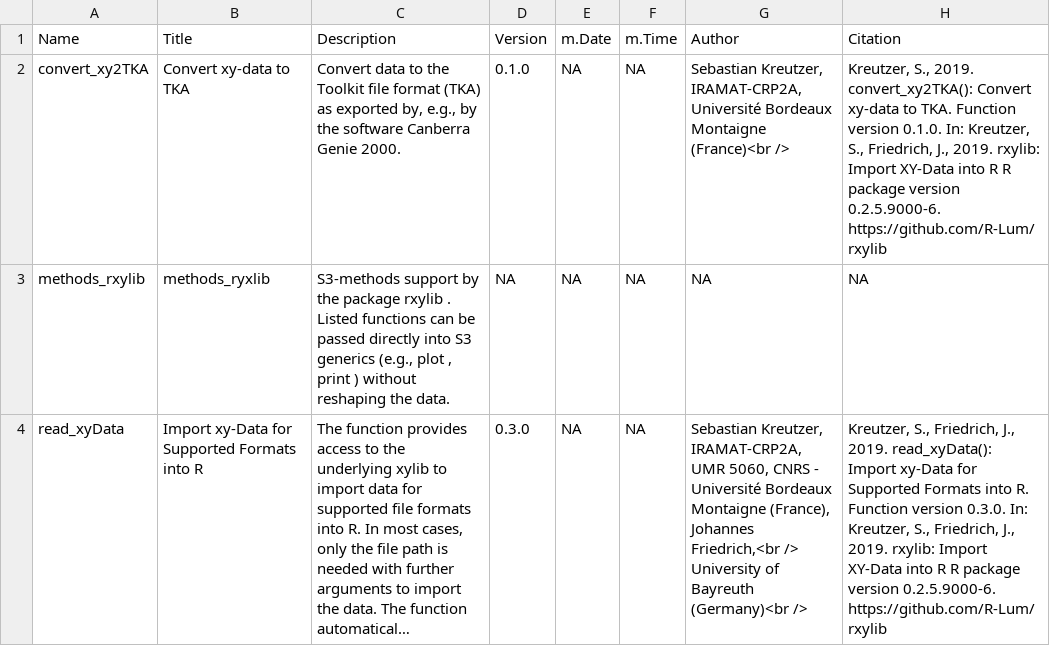
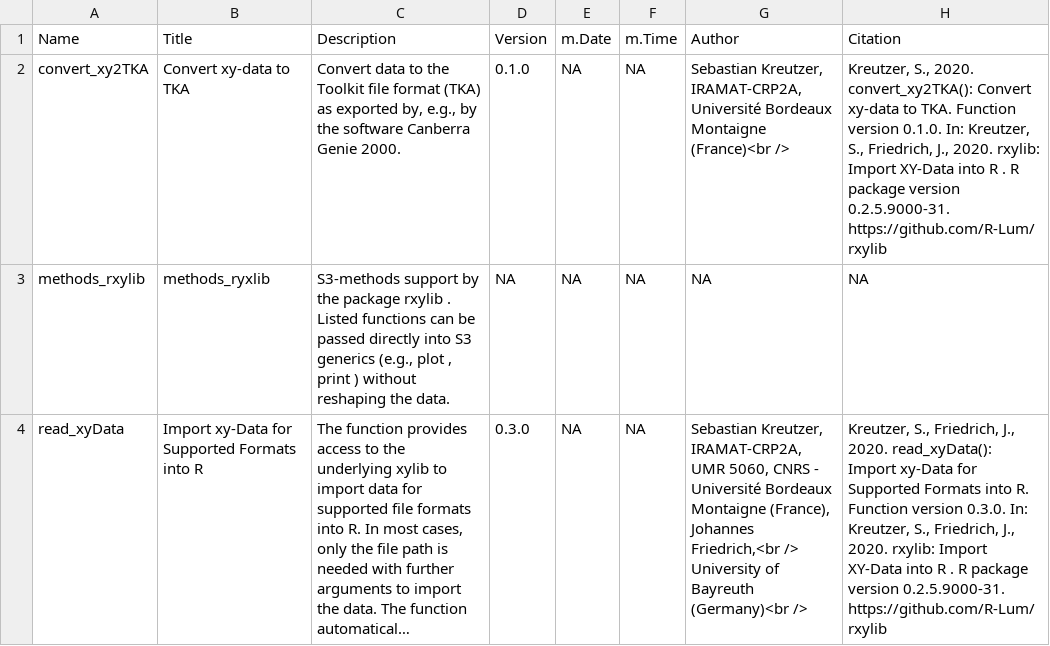
Before and after one commit to R-Lum/rxylib, a CSV file: rxylib.BuildResults/rxylib_0.2.5.9000-31-Functions.csv (was rxylib.BuildResults/rxylib_0.2.5.9000-6-Functions.csv), drawn as a sheet; long unchanged cells end in …; the diff names each change by its address in the sheet, - before the commit and + after, or states it on an @@ line.

```diff
--- a/rxylib.BuildResults/rxylib_0.2.5.9000-6-Functions.csv
+++ b/rxylib.BuildResults/rxylib_0.2.5.9000-31-Functions.csv
-H2 (Citation): Kreutzer, S., 2019. convert_xy2TKA(): Convert xy-data to TKA. Function version 0.1.0. In: Kreutzer, S., Friedrich, J., 2019. rxylib: Import XY-Data into R R package version 0.2.5.9000-6. https://github.com/R-Lum/rxylib
+H2 (Citation): Kreutzer, S., 2020. convert_xy2TKA(): Convert xy-data to TKA. Function version 0.1.0. In: Kreutzer, S., Friedrich, J., 2020. rxylib: Import XY-Data into R . R package version 0.2.5.9000-31. https://github.com/R-Lum/rxylib
-H4 (Citation): …Friedrich, J., 2019. read_xyData(): Import xy-Data for Supported Formats into R. Function version 0.3.0. In: Kreutzer, S., Friedrich, J., 2019. rxylib: Import XY-Data into R R package version 0.2.5.9000-6. https://github.com/R-Lum/rxylib
+H4 (Citation): …Friedrich, J., 2020. read_xyData(): Import xy-Data for Supported Formats into R. Function version 0.3.0. In: Kreutzer, S., Friedrich, J., 2020. rxylib: Import XY-Data into R . R package version 0.2.5.9000-31. https://github.com/R-Lum/rxylib
```
Also changed, not shown: 17 other files.
